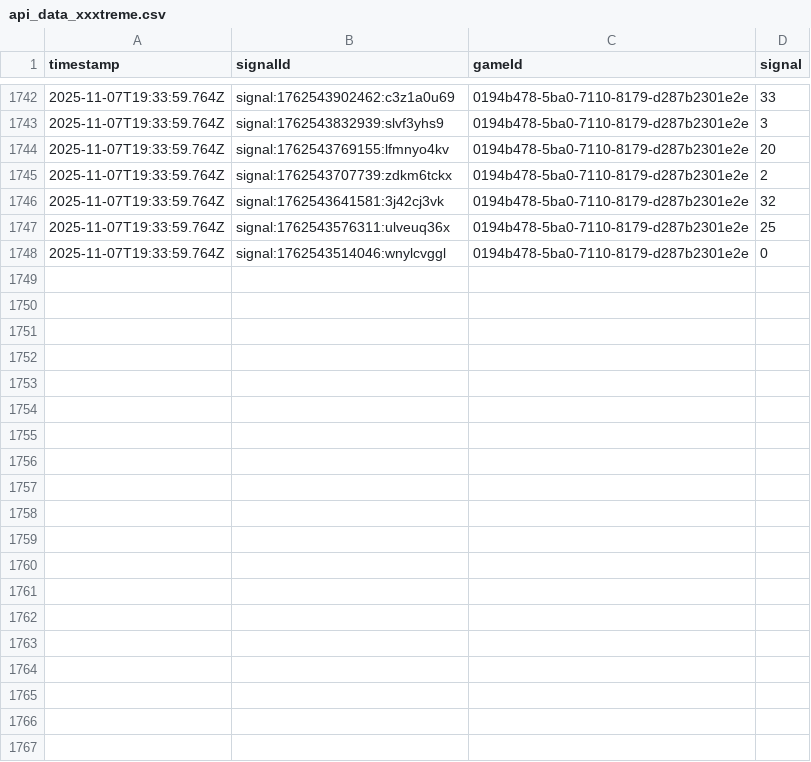
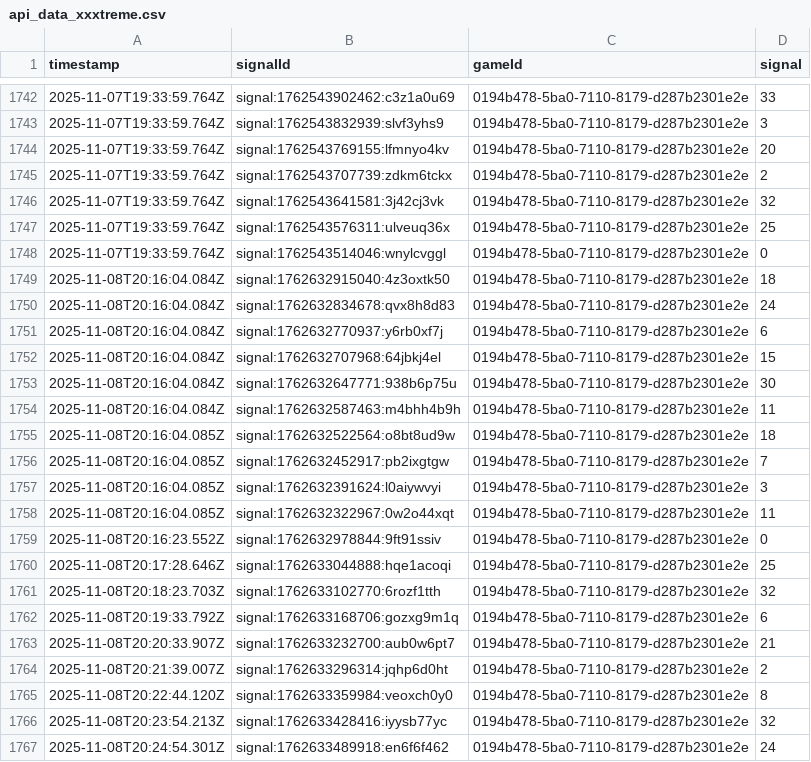
Before and after one commit to programadorFB/app-roleta2, a CSV file: api_data_xxxtreme.csv, drawn as a sheet; only a part is shown, gaps mark what is left out; the diff covers the shown part only; the diff names each change by its address in the sheet, - before the commit and + after, or states it on an @@ line.

```diff
--- a/api_data_xxxtreme.csv
+++ b/api_data_xxxtreme.csv
+row 1749: 2025-11-08T20:16:04.084Z | signal:1762632915040:4z3oxtk50 | 0194b478-5ba0-7110-8179-d287b2301e2e | 18
+row 1750: 2025-11-08T20:16:04.084Z | signal:1762632834678:qvx8h8d83 | 0194b478-5ba0-7110-8179-d287b2301e2e | 24
+row 1751: 2025-11-08T20:16:04.084Z | signal:1762632770937:y6rb0xf7j | 0194b478-5ba0-7110-8179-d287b2301e2e | 6
+row 1752: 2025-11-08T20:16:04.084Z | signal:1762632707968:64jbkj4el | 0194b478-5ba0-7110-8179-d287b2301e2e | 15
+row 1753: 2025-11-08T20:16:04.084Z | signal:1762632647771:938b6p75u | 0194b478-5ba0-7110-8179-d287b2301e2e | 30
+row 1754: 2025-11-08T20:16:04.084Z | signal:1762632587463:m4bhh4b9h | 0194b478-5ba0-7110-8179-d287b2301e2e | 11
+row 1755: 2025-11-08T20:16:04.085Z | signal:1762632522564:o8bt8ud9w | 0194b478-5ba0-7110-8179-d287b2301e2e | 18
+row 1756: 2025-11-08T20:16:04.085Z | signal:1762632452917:pb2ixgtgw | 0194b478-5ba0-7110-8179-d287b2301e2e | 7
+row 1757: 2025-11-08T20:16:04.085Z | signal:1762632391624:l0aiywvyi | 0194b478-5ba0-7110-8179-d287b2301e2e | 3
+row 1758: 2025-11-08T20:16:04.085Z | signal:1762632322967:0w2o44xqt | 0194b478-5ba0-7110-8179-d287b2301e2e | 11
+row 1759: 2025-11-08T20:16:23.552Z | signal:1762632978844:9ft91ssiv | 0194b478-5ba0-7110-8179-d287b2301e2e | 0
+row 1760: 2025-11-08T20:17:28.646Z | signal:1762633044888:hqe1acoqi | 0194b478-5ba0-7110-8179-d287b2301e2e | 25
+row 1761: 2025-11-08T20:18:23.703Z | signal:1762633102770:6rozf1tth | 0194b478-5ba0-7110-8179-d287b2301e2e | 32
+row 1762: 2025-11-08T20:19:33.792Z | signal:1762633168706:gozxg9m1q | 0194b478-5ba0-7110-8179-d287b2301e2e | 6
+row 1763: 2025-11-08T20:20:33.907Z | signal:1762633232700:aub0w6pt7 | 0194b478-5ba0-7110-8179-d287b2301e2e | 21
+row 1764: 2025-11-08T20:21:39.007Z | signal:1762633296314:jqhp6d0ht | 0194b478-5ba0-7110-8179-d287b2301e2e | 2
+row 1765: 2025-11-08T20:22:44.120Z | signal:1762633359984:veoxch0y0 | 0194b478-5ba0-7110-8179-d287b2301e2e | 8
+row 1766: 2025-11-08T20:23:54.213Z | signal:1762633428416:iyysb77yc | 0194b478-5ba0-7110-8179-d287b2301e2e | 32
+row 1767: 2025-11-08T20:24:54.301Z | signal:1762633489918:en6f6f462 | 0194b478-5ba0-7110-8179-d287b2301e2e | 24
```
Also changed, not shown: 24 added rows elsewhere in this file, api_data_immersive.csv, api_data_vipauto.csv, 6 other files.
